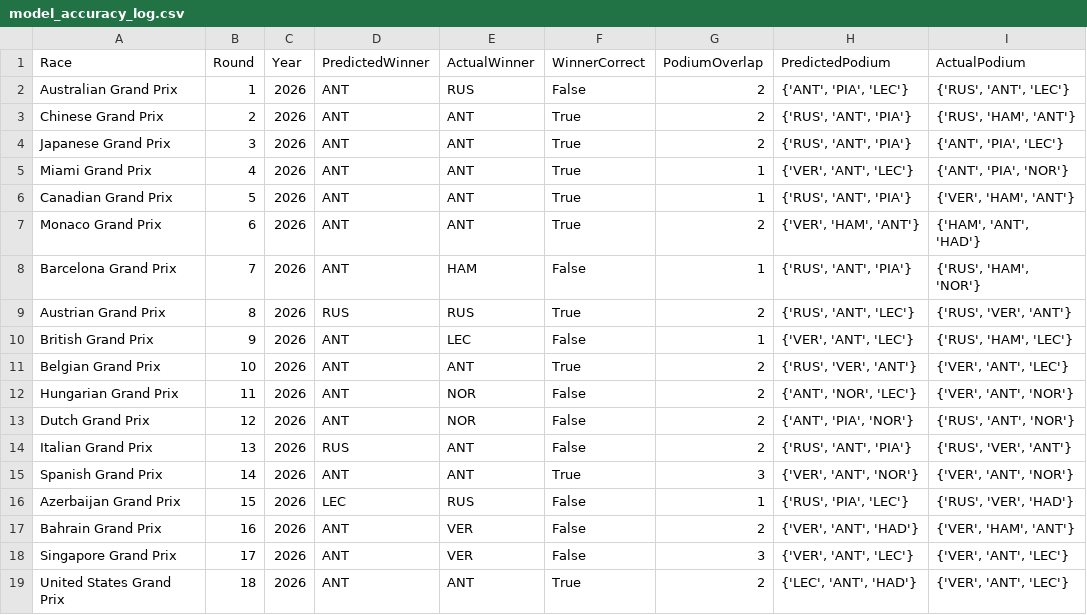
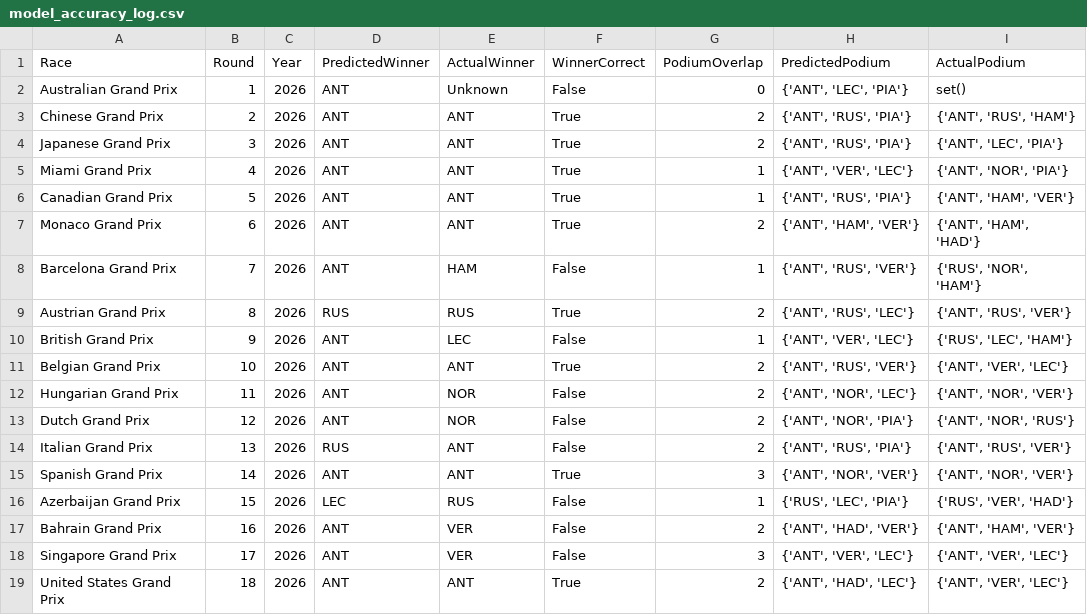
Before and after one commit to Raina-Mangat/Pitwall2026, a CSV file: model_accuracy_log.csv, drawn as a sheet.

```diff
--- a/model_accuracy_log.csv
+++ b/model_accuracy_log.csv
@@ -1,19 +1,19 @@
 Race,Round,Year,PredictedWinner,ActualWinner,WinnerCorrect,PodiumOverlap,PredictedPodium,ActualPodium
-Australian Grand Prix,1,2026,ANT,RUS,False,2,"{'ANT', 'PIA', 'LEC'}","{'RUS', 'ANT', 'LEC'}"
-Chinese Grand Prix,2,2026,ANT,ANT,True,2,"{'RUS', 'ANT', 'PIA'}","{'RUS', 'HAM', 'ANT'}"
-Japanese Grand Prix,3,2026,ANT,ANT,True,2,"{'RUS', 'ANT', 'PIA'}","{'ANT', 'PIA', 'LEC'}"
-Miami Grand Prix,4,2026,ANT,ANT,True,1,"{'VER', 'ANT', 'LEC'}","{'ANT', 'PIA', 'NOR'}"
-Canadian Grand Prix,5,2026,ANT,ANT,True,1,"{'RUS', 'ANT', 'PIA'}","{'VER', 'HAM', 'ANT'}"
-Monaco Grand Prix,6,2026,ANT,ANT,True,2,"{'VER', 'HAM', 'ANT'}","{'HAM', 'ANT', 'HAD'}"
-Barcelona Grand Prix,7,2026,ANT,HAM,False,1,"{'RUS', 'ANT', 'PIA'}","{'RUS', 'HAM', 'NOR'}"
-Austrian Grand Prix,8,2026,RUS,RUS,True,2,"{'RUS', 'ANT', 'LEC'}","{'RUS', 'VER', 'ANT'}"
-British Grand Prix,9,2026,ANT,LEC,False,1,"{'VER', 'ANT', 'LEC'}","{'RUS', 'HAM', 'LEC'}"
-Belgian Grand Prix,10,2026,ANT,ANT,True,2,"{'RUS', 'VER', 'ANT'}","{'VER', 'ANT', 'LEC'}"
-Hungarian Grand Prix,11,2026,ANT,NOR,False,2,"{'ANT', 'NOR', 'LEC'}","{'VER', 'ANT', 'NOR'}"
-Dutch Grand Prix,12,2026,ANT,NOR,False,2,"{'ANT', 'PIA', 'NOR'}","{'RUS', 'ANT', 'NOR'}"
-Italian Grand Prix,13,2026,RUS,ANT,False,2,"{'RUS', 'ANT', 'PIA'}","{'RUS', 'VER', 'ANT'}"
-Spanish Grand Prix,14,2026,ANT,ANT,True,3,"{'VER', 'ANT', 'NOR'}","{'VER', 'ANT', 'NOR'}"
-Azerbaijan Grand Prix,15,2026,LEC,RUS,False,1,"{'RUS', 'PIA', 'LEC'}","{'RUS', 'VER', 'HAD'}"
-Bahrain Grand Prix,16,2026,ANT,VER,False,2,"{'VER', 'ANT', 'HAD'}","{'VER', 'HAM', 'ANT'}"
-Singapore Grand Prix,17,2026,ANT,VER,False,3,"{'VER', 'ANT', 'LEC'}","{'VER', 'ANT', 'LEC'}"
-United States Grand Prix,18,2026,ANT,ANT,True,2,"{'LEC', 'ANT', 'HAD'}","{'VER', 'ANT', 'LEC'}"
+Australian Grand Prix,1,2026,ANT,Unknown,False,0,"{'ANT', 'LEC', 'PIA'}",set()
+Chinese Grand Prix,2,2026,ANT,ANT,True,2,"{'ANT', 'RUS', 'PIA'}","{'ANT', 'RUS', 'HAM'}"
+Japanese Grand Prix,3,2026,ANT,ANT,True,2,"{'ANT', 'RUS', 'PIA'}","{'ANT', 'LEC', 'PIA'}"
+Miami Grand Prix,4,2026,ANT,ANT,True,1,"{'ANT', 'VER', 'LEC'}","{'ANT', 'NOR', 'PIA'}"
+Canadian Grand Prix,5,2026,ANT,ANT,True,1,"{'ANT', 'RUS', 'PIA'}","{'ANT', 'HAM', 'VER'}"
+Monaco Grand Prix,6,2026,ANT,ANT,True,2,"{'ANT', 'HAM', 'VER'}","{'ANT', 'HAM', 'HAD'}"
+Barcelona Grand Prix,7,2026,ANT,HAM,False,1,"{'ANT', 'RUS', 'VER'}","{'RUS', 'NOR', 'HAM'}"
+Austrian Grand Prix,8,2026,RUS,RUS,True,2,"{'ANT', 'RUS', 'LEC'}","{'ANT', 'RUS', 'VER'}"
+British Grand Prix,9,2026,ANT,LEC,False,1,"{'ANT', 'VER', 'LEC'}","{'RUS', 'LEC', 'HAM'}"
+Belgian Grand Prix,10,2026,ANT,ANT,True,2,"{'ANT', 'RUS', 'VER'}","{'ANT', 'VER', 'LEC'}"
+Hungarian Grand Prix,11,2026,ANT,NOR,False,2,"{'ANT', 'NOR', 'LEC'}","{'ANT', 'NOR', 'VER'}"
+Dutch Grand Prix,12,2026,ANT,NOR,False,2,"{'ANT', 'NOR', 'PIA'}","{'ANT', 'NOR', 'RUS'}"
+Italian Grand Prix,13,2026,RUS,ANT,False,2,"{'ANT', 'RUS', 'PIA'}","{'ANT', 'RUS', 'VER'}"
+Spanish Grand Prix,14,2026,ANT,ANT,True,3,"{'ANT', 'NOR', 'VER'}","{'ANT', 'NOR', 'VER'}"
+Azerbaijan Grand Prix,15,2026,LEC,RUS,False,1,"{'RUS', 'LEC', 'PIA'}","{'RUS', 'VER', 'HAD'}"
+Bahrain Grand Prix,16,2026,ANT,VER,False,2,"{'ANT', 'HAD', 'VER'}","{'ANT', 'HAM', 'VER'}"
+Singapore Grand Prix,17,2026,ANT,VER,False,3,"{'ANT', 'VER', 'LEC'}","{'ANT', 'VER', 'LEC'}"
+United States Grand Prix,18,2026,ANT,ANT,True,2,"{'ANT', 'HAD', 'LEC'}","{'ANT', 'VER', 'LEC'}"
```
Also changed, not shown: predictions/01_Australian_Grand_Prix_2026.csv, predictions/02_Chinese_Grand_Prix_2026.csv, 18 other files.
